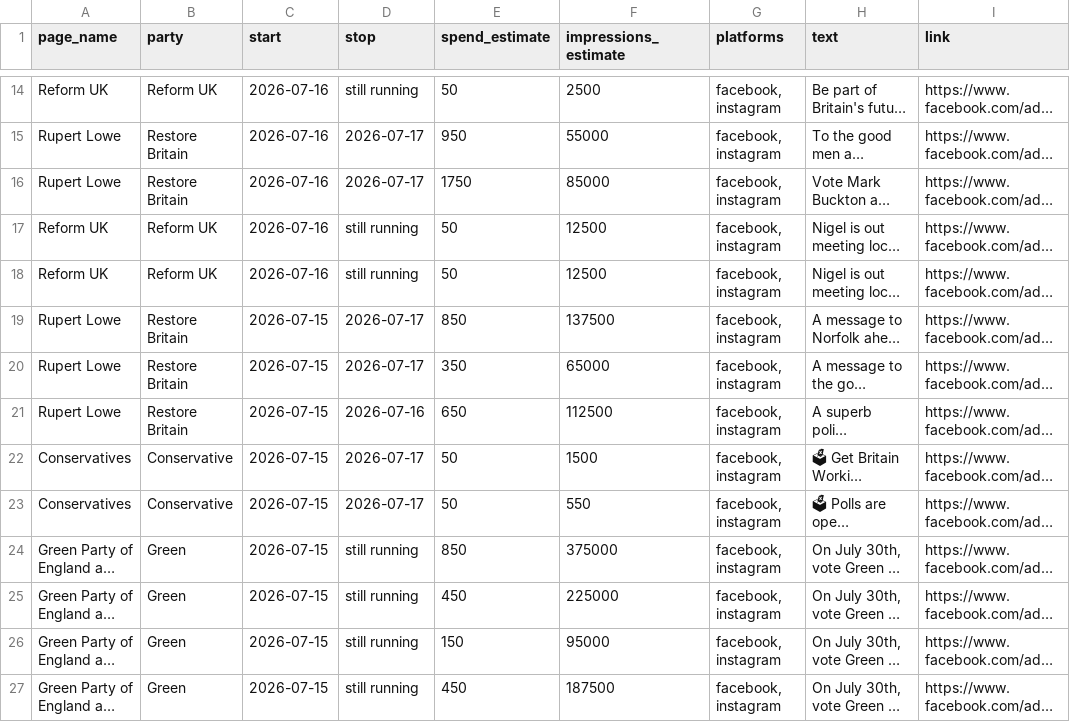
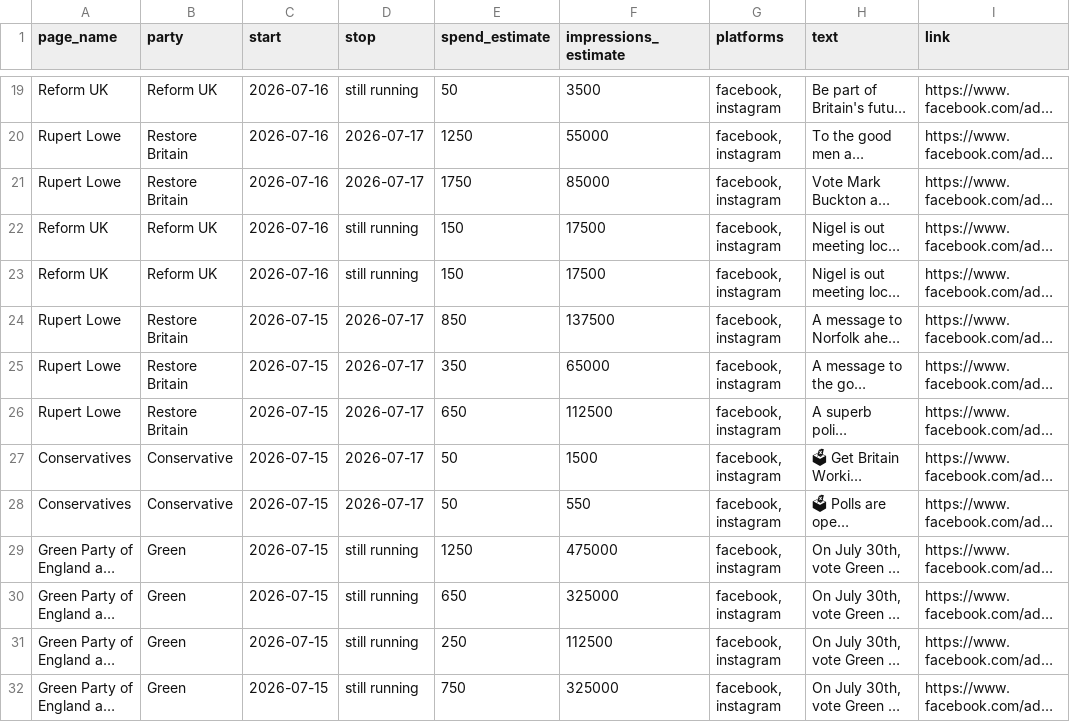
Before and after one commit to BeckyFLT/political-ads, a CSV file: data/ads.csv, drawn as a sheet; only a part is shown, gaps mark what is left out; long unchanged cells end in …; addresses are those after the commit; the diff covers the shown part only; the diff names each change by its address in the sheet, - before the commit and + after, or states it on an @@ line.

```diff
--- a/data/ads.csv
+++ b/data/ads.csv
-F19 (impressions_estimate): 2500
+F19 (impressions_estimate): 3500
-E20 (spend_estimate): 950
+E20 (spend_estimate): 1250
-E22:E23 (spend_estimate): 50
+E22:E23 (spend_estimate): 150
-F22:F23 (impressions_estimate): 12500
+F22:F23 (impressions_estimate): 17500
-D26 (stop): 2026-07-16
+D26 (stop): 2026-07-17
-E29 (spend_estimate): 850
+E29 (spend_estimate): 1250
-F29 (impressions_estimate): 375000
+F29 (impressions_estimate): 475000
-E30 (spend_estimate): 450
+E30 (spend_estimate): 650
-F30 (impressions_estimate): 225000
+F30 (impressions_estimate): 325000
-E31 (spend_estimate): 150
+E31 (spend_estimate): 250
-F31 (impressions_estimate): 95000
+F31 (impressions_estimate): 112500
-E32 (spend_estimate): 450
+E32 (spend_estimate): 750
-F32 (impressions_estimate): 187500
+F32 (impressions_estimate): 325000
```
Also changed, not shown: 5 added rows and 37 edited cells elsewhere in this file, 2 other files.
